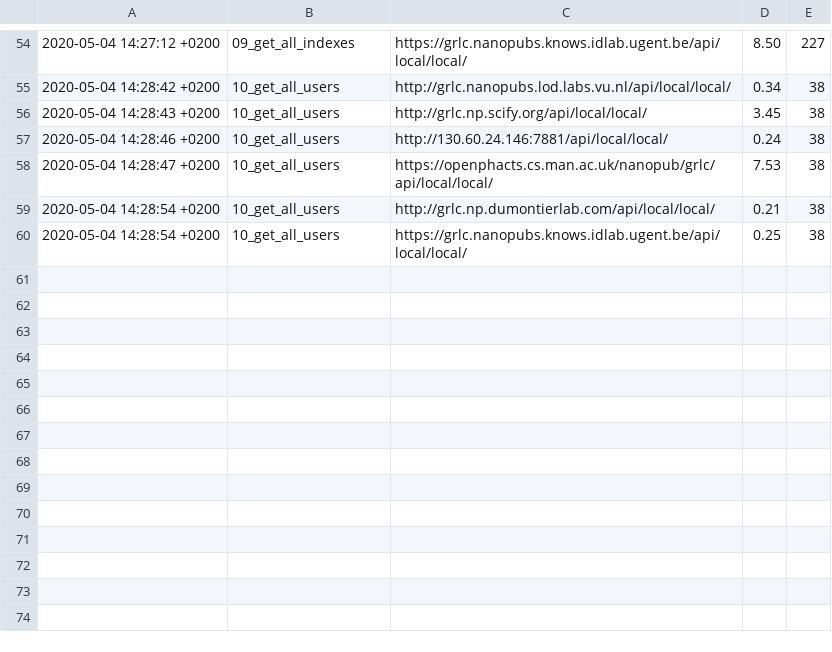
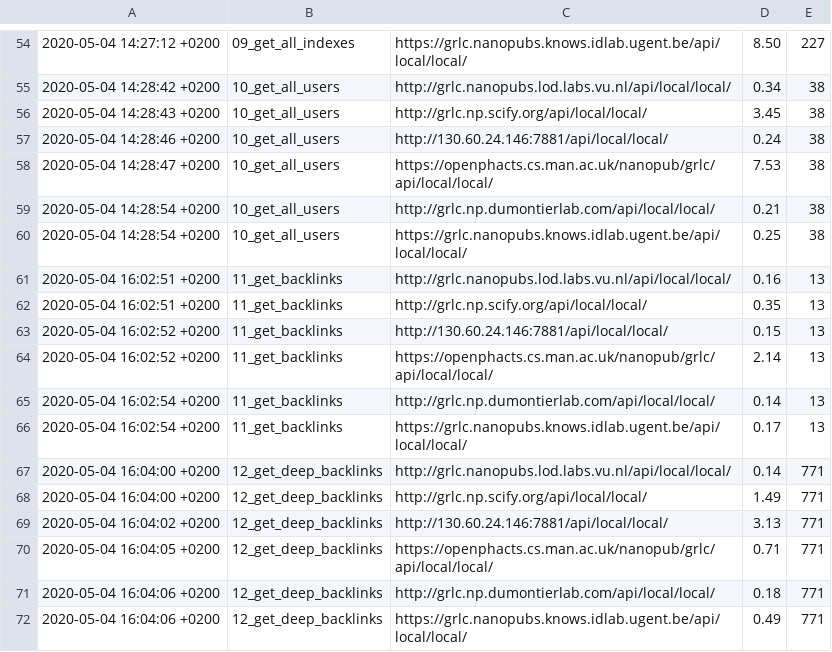
Before and after one commit to peta-pico/nanopub-services-eval, a CSV file: output/grlc-results.csv, drawn as a sheet; only a part is shown, gaps mark what is left out; the diff names each change by its address in the sheet, - before the commit and + after, or states it on an @@ line.

```diff
--- a/output/grlc-results.csv
+++ b/output/grlc-results.csv
+row 61: 2020-05-04 16:02:51 +0200 | 11_get_backlinks | http://grlc.nanopubs.lod.labs.vu.nl/api/local/local/ | 0.16 | 13
+row 62: 2020-05-04 16:02:51 +0200 | 11_get_backlinks | http://grlc.np.scify.org/api/local/local/ | 0.35 | 13
+row 63: 2020-05-04 16:02:52 +0200 | 11_get_backlinks | http://130.60.24.146:7881/api/local/local/ | 0.15 | 13
+row 64: 2020-05-04 16:02:52 +0200 | 11_get_backlinks | https://openphacts.cs.man.ac.uk/nanopub/grlc/api/local/local/ | 2.14 | 13
+row 65: 2020-05-04 16:02:54 +0200 | 11_get_backlinks | http://grlc.np.dumontierlab.com/api/local/local/ | 0.14 | 13
+row 66: 2020-05-04 16:02:54 +0200 | 11_get_backlinks | https://grlc.nanopubs.knows.idlab.ugent.be/api/local/local/ | 0.17 | 13
+row 67: 2020-05-04 16:04:00 +0200 | 12_get_deep_backlinks | http://grlc.nanopubs.lod.labs.vu.nl/api/local/local/ | 0.14 | 771
+row 68: 2020-05-04 16:04:00 +0200 | 12_get_deep_backlinks | http://grlc.np.scify.org/api/local/local/ | 1.49 | 771
+row 69: 2020-05-04 16:04:02 +0200 | 12_get_deep_backlinks | http://130.60.24.146:7881/api/local/local/ | 3.13 | 771
+row 70: 2020-05-04 16:04:05 +0200 | 12_get_deep_backlinks | https://openphacts.cs.man.ac.uk/nanopub/grlc/api/local/local/ | 0.71 | 771
+row 71: 2020-05-04 16:04:06 +0200 | 12_get_deep_backlinks | http://grlc.np.dumontierlab.com/api/local/local/ | 0.18 | 771
+row 72: 2020-05-04 16:04:06 +0200 | 12_get_deep_backlinks | https://grlc.nanopubs.knows.idlab.ugent.be/api/local/local/ | 0.49 | 771
```
Also changed, not shown: output/ldf-results.csv, 2 other files.
